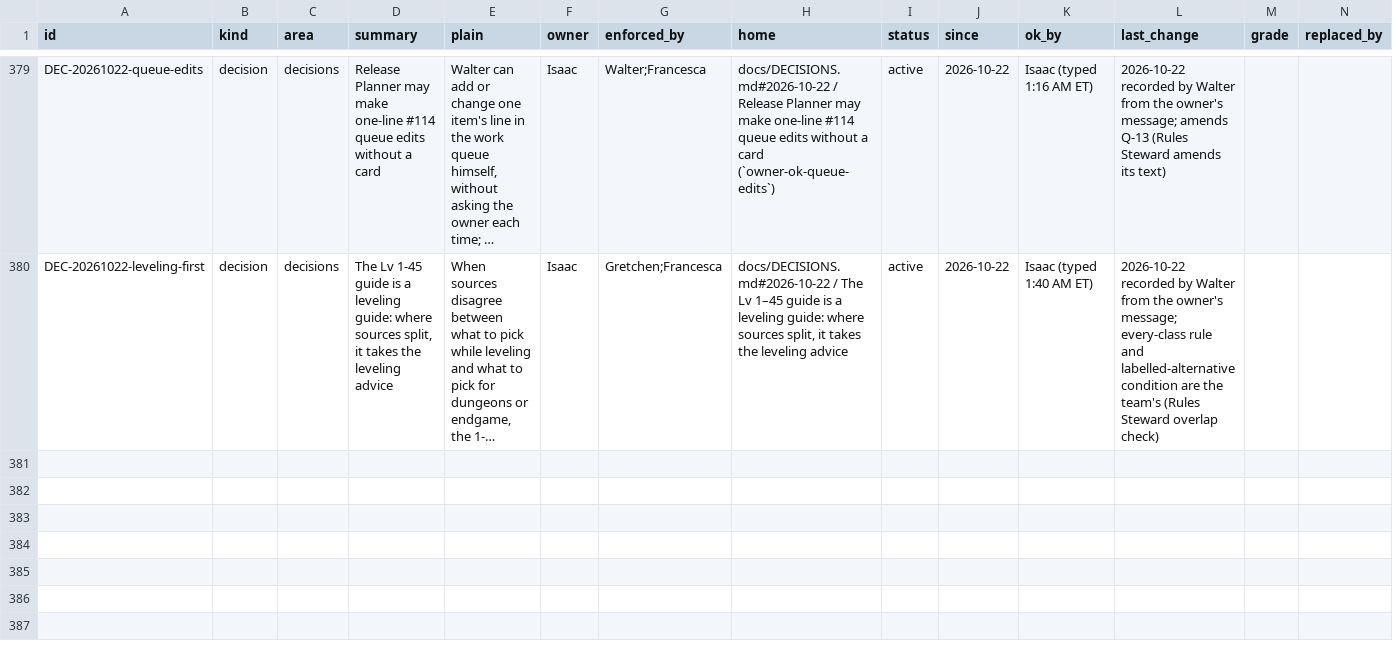
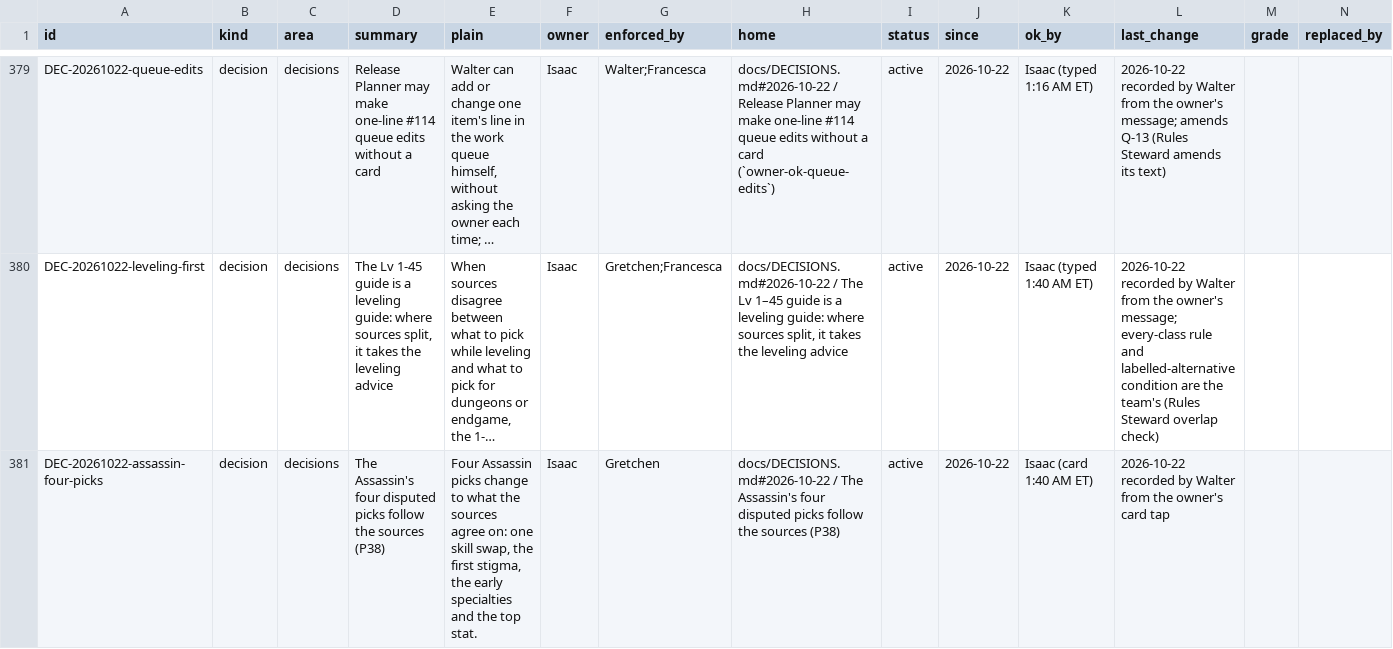
Before and after one commit to HackTheMeatball/daeva-companion, a CSV file: docs/kaizen/ledger.csv, drawn as a sheet; only a part is shown, gaps mark what is left out; long unchanged cells end in …; rows hold the shown columns only; the diff names each change by its address in the sheet, - before the commit and + after, or states it on an @@ line.

```diff
--- a/docs/kaizen/ledger.csv
+++ b/docs/kaizen/ledger.csv
+row 381: DEC-20261022-assassin-four-picks | decision | decisions | The Assassin's four disputed picks follow the sources (P38) | Four Assassin picks change to what the sources agree on: one skill swap, the first stigma, the early specialties and the top stat. | Isaac | Gretchen | docs/DECISIONS.md#2026-10-22 / The Assassin's four disputed picks follow the sources (P38) | active | 2026-10-22 | Isaac (card 1:40 AM ET) | 2026-10-22 recorded by Walter from the owner's card tap
```
Also changed, not shown: 2 other files.
